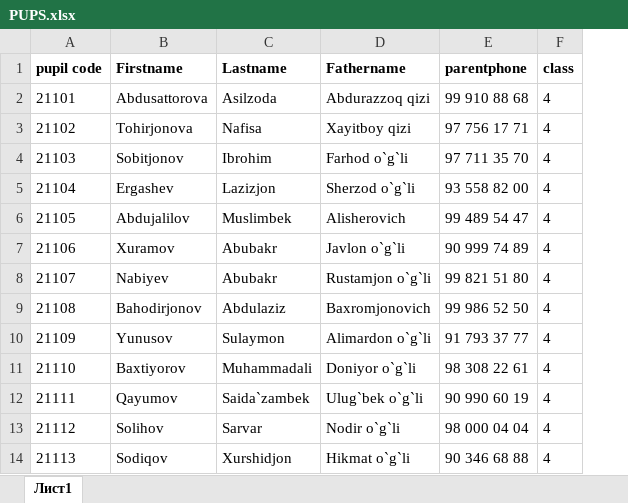
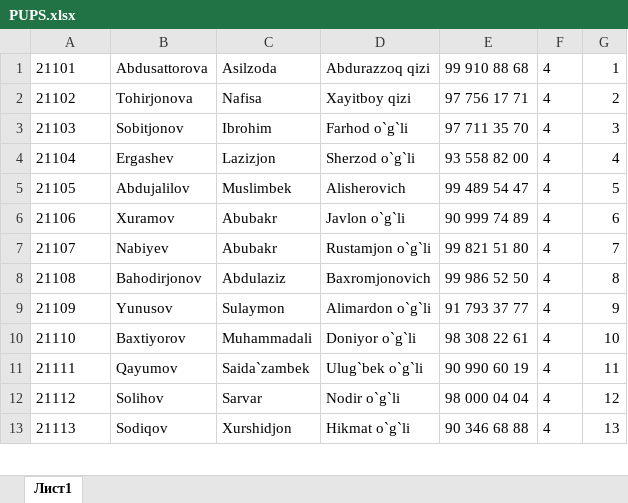
Before and after one commit to bakhrullo/wisdom, an Excel workbook: wisapp/PUPS.xlsx, sheet Лист1, drawn as a sheet; only a part is shown; values as stored, in another font and other column widths than the file's, no borders; removed rows and columns are numbered as before the commit, all else as after; the diff names each change by its address in the sheet, - before the commit and + after, or states it on an @@ line.

```diff
--- a/wisapp/PUPS.xlsx (sheet Лист1)
+++ b/wisapp/PUPS.xlsx (sheet Лист1)
+column G, rows 1-13: 1 | 2 | 3 | 4 | 5 | 6 | 7 | 8 | 9 | 10 | 11 | 12 | 13
-row 1: pupil code | Firstname | Lastname | Fathername | parentphone | class
```
Also changed, not shown: wisapp/Книга1.xlsx, 27 other files.
